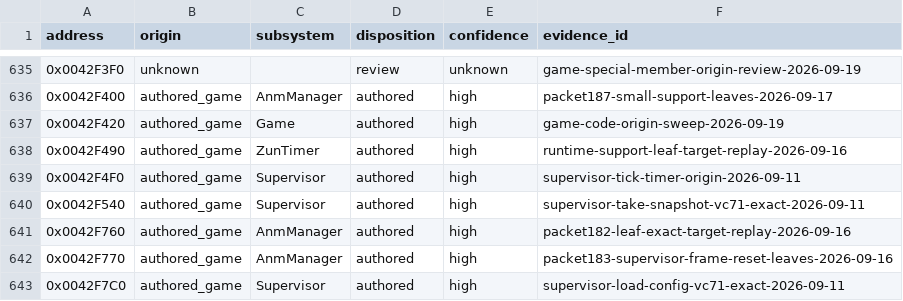
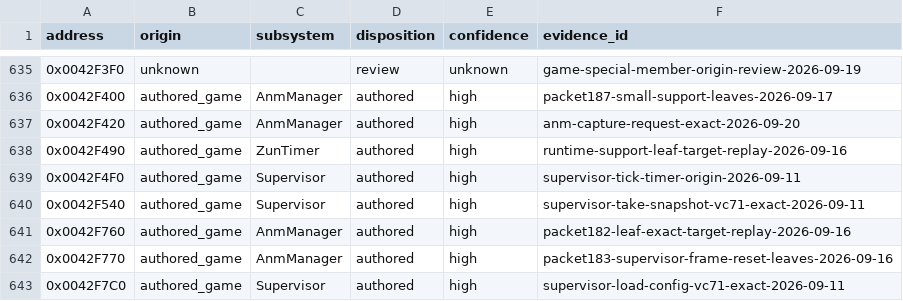
Before and after one commit to N0zoM1z0/th09, a CSV file: config/function-origins.csv, drawn as a sheet; only a part is shown, gaps mark what is left out.

```diff
--- a/config/function-origins.csv
+++ b/config/function-origins.csv
@@ -636,3 +636,3 @@ address,origin,subsystem,disposition,confidence,evidence_id
 0x0042F400,authored_game,AnmManager,authored,high,packet187-small-support-leaves-2026-09-17
-0x0042F420,authored_game,Game,authored,high,game-code-origin-sweep-2026-09-19
+0x0042F420,authored_game,AnmManager,authored,high,anm-capture-request-exact-2026-09-20
 0x0042F490,authored_game,ZunTimer,authored,high,runtime-support-leaf-target-replay-2026-09-16
```
Also changed, not shown: config/functions.csv, config/matches.csv, 8 other files.
